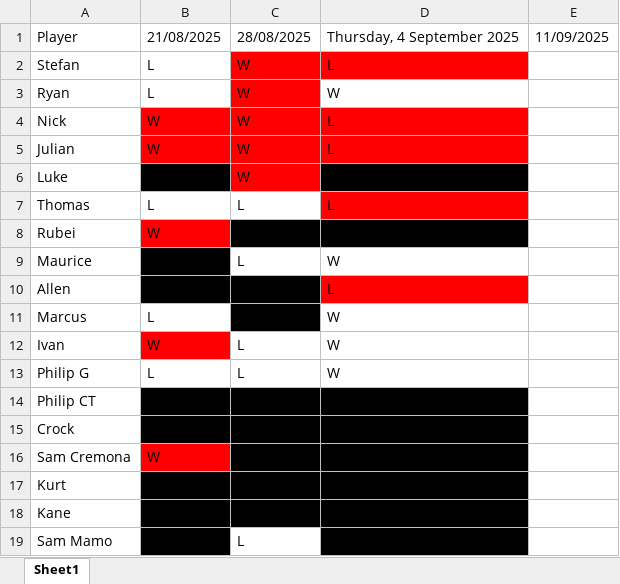
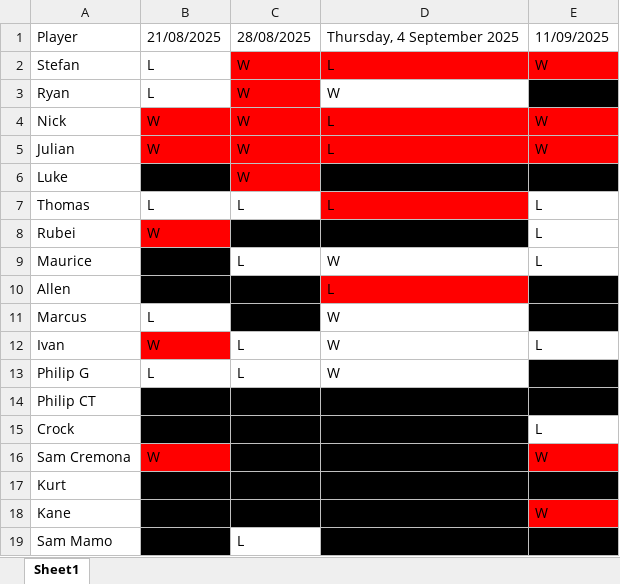
Before and after one commit to tmb088/5v5Thursday, an Excel workbook: thursday_football.xlsx, sheet Sheet1, drawn as a sheet; values as stored, in another font and other column widths than the file's, no borders; table styles not drawn; the diff names each change by its address in the sheet, - before the commit and + after, or states it on an @@ line.

Commit message:
add 11/09 game

```diff
--- a/thursday_football.xlsx (sheet Sheet1)
+++ b/thursday_football.xlsx (sheet Sheet1)
-E2: (empty)
+E2: W
-E2 fill: none
+E2 fill: #FF0000
-E3 fill: none
+E3 fill: #000000
-E4:E5: (empty)
+E4:E5: W
-E4:E5 fill: none
+E4:E5 fill: #FF0000
-E6 fill: none
+E6 fill: #000000
-E7:E9: (empty)
+E7:E9: L
-E10:E11 fill: none
+E10:E11 fill: #000000
-E12: (empty)
+E12: L
-E13:E14 fill: none
+E13:E14 fill: #000000
-E15: (empty)
+E15: L
-E16: (empty)
+E16: W
-E16 fill: none
+E16 fill: #FF0000
-E17 fill: none
+E17 fill: #000000
-E18: (empty)
+E18: W
-E18 fill: none
+E18 fill: #FF0000
-E19 fill: none
+E19 fill: #000000
```
